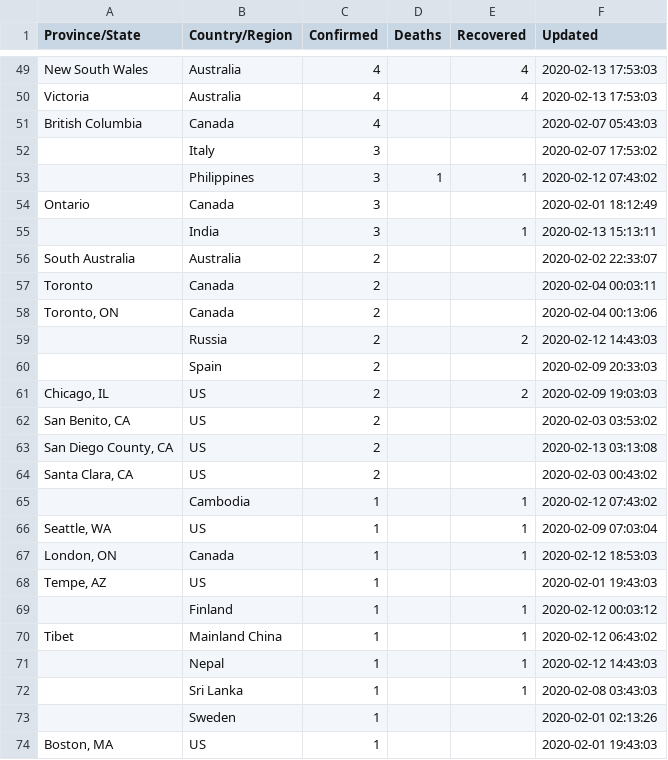
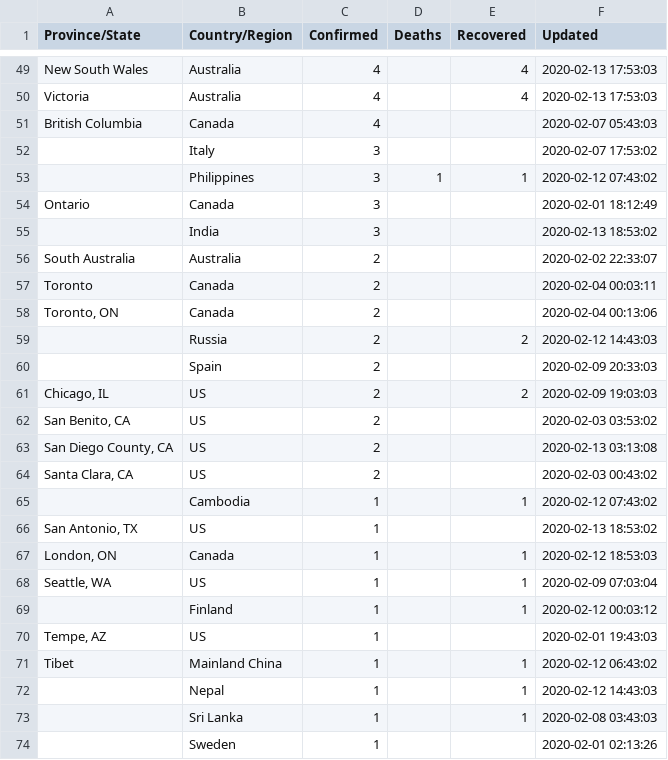
Before and after one commit to smartquark/coronavirus_data, a TSV file: data/jhu-opsdashboard.tsv, drawn as a sheet; only a part is shown, gaps mark what is left out; the shorter side is filled out with more unchanged rows.

Commit message:
2020-02-13T18:58:15Z

```diff
--- a/data/jhu-opsdashboard.tsv
+++ b/data/jhu-opsdashboard.tsv
@@ -54,3 +54,3 @@ British Columbia	Canada	4			2020-02-07 05:43:03
 Ontario	Canada	3			2020-02-01 18:12:49
-	India	3		1	2020-02-13 15:13:11
+	India	3			2020-02-13 18:53:02
 South Australia	Australia	2			2020-02-02 22:33:07
@@ -65,6 +65,7 @@ Santa Clara, CA	US	2			2020-02-03 00:43:02
 	Cambodia	1		1	2020-02-12 07:43:02
+San Antonio, TX	US	1			2020-02-13 18:53:02
+London, ON	Canada	1		1	2020-02-12 18:53:03
 Seattle, WA	US	1		1	2020-02-09 07:03:04
-London, ON	Canada	1		1	2020-02-12 18:53:03
+	Finland	1		1	2020-02-12 00:03:12
 Tempe, AZ	US	1			2020-02-01 19:43:03
-	Finland	1		1	2020-02-12 00:03:12
 Tibet	Mainland China	1		1	2020-02-12 06:43:02
```
